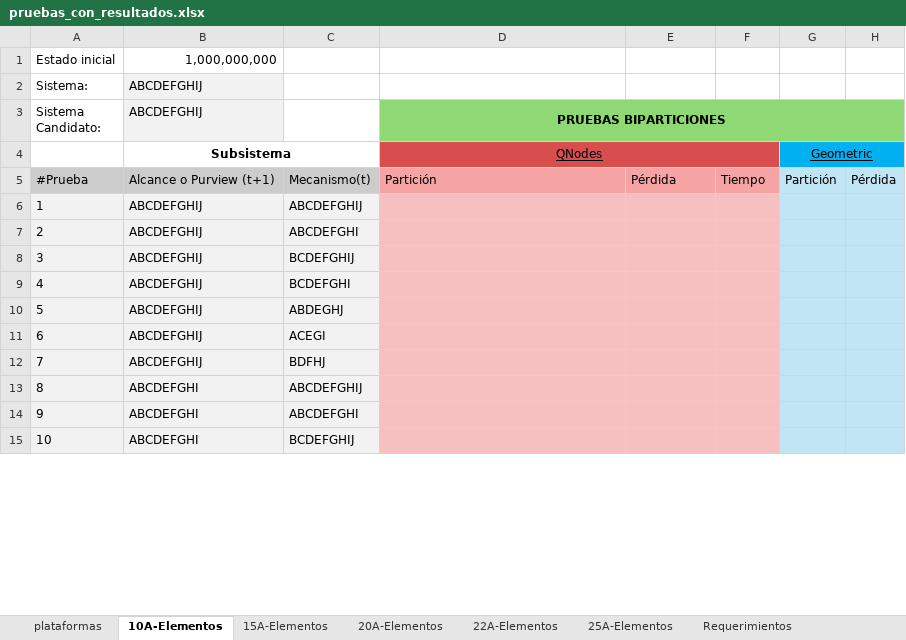
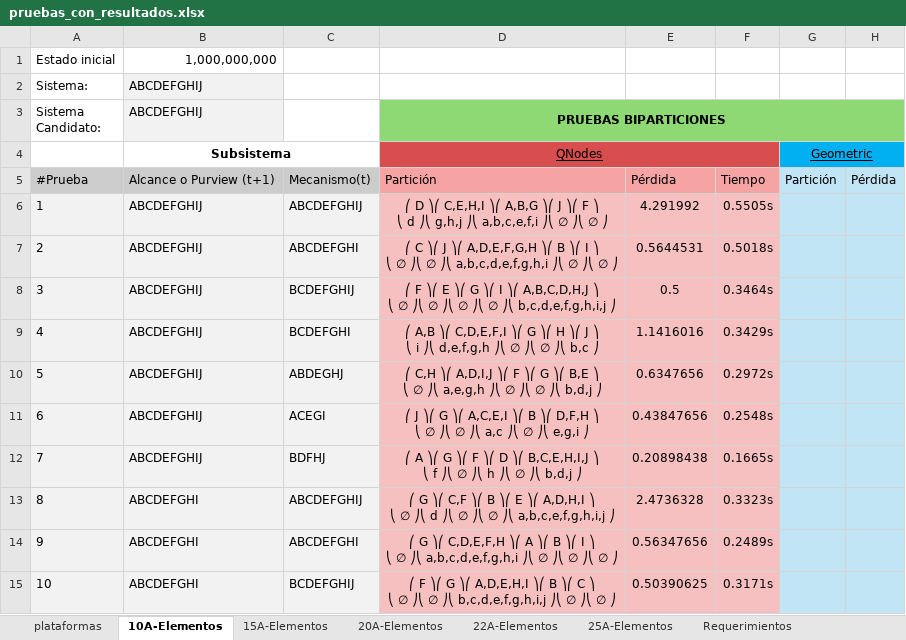
Before and after one commit to CamiloNinoG/ADA_2026_1_KQmip, an Excel workbook: src/results/pruebas_con_resultados.xlsx, sheet 10A-Elementos, drawn as a sheet; only a part is shown; values as stored, in another font and other column widths than the file's, no borders; ↵ is a line break in a cell; the diff covers the shown part only; the diff names each change by its address in the sheet, - before the commit and + after, or states it on an @@ line.

```diff
--- a/src/results/pruebas_con_resultados.xlsx (sheet 10A-Elementos)
+++ b/src/results/pruebas_con_resultados.xlsx (sheet 10A-Elementos)
-D6 (PRUEBAS BIPARTICIONES): (empty)
+D6 (PRUEBAS BIPARTICIONES): ⎛ D ⎞⎛ C,E,H,I ⎞⎛ A,B,G ⎞⎛ J ⎞⎛ F ⎞ ↵ ⎝ d ⎠⎝ g,h,j ⎠⎝ a,b,c,e,f,i ⎠⎝ ∅ ⎠⎝ ∅ ⎠
-E6: (empty)
+E6: 4.291992
-F6: (empty)
+F6: 0.5505s
-D7 (PRUEBAS BIPARTICIONES): (empty)
+D7 (PRUEBAS BIPARTICIONES): ⎛ C ⎞⎛ J ⎞⎛ A,D,E,F,G,H ⎞⎛ B ⎞⎛ I ⎞ ↵ ⎝ ∅ ⎠⎝ ∅ ⎠⎝ a,b,c,d,e,f,g,h,i ⎠⎝ ∅ ⎠⎝ ∅ ⎠
-E7: (empty)
+E7: 0.5644531
-F7: (empty)
+F7: 0.5018s
-D8 (PRUEBAS BIPARTICIONES): (empty)
+D8 (PRUEBAS BIPARTICIONES): ⎛ F ⎞⎛ E ⎞⎛ G ⎞⎛ I ⎞⎛ A,B,C,D,H,J ⎞ ↵ ⎝ ∅ ⎠⎝ ∅ ⎠⎝ ∅ ⎠⎝ ∅ ⎠⎝ b,c,d,e,f,g,h,i,j ⎠
-E8: (empty)
+E8: 0.5
-F8: (empty)
+F8: 0.3464s
-D9 (PRUEBAS BIPARTICIONES): (empty)
+D9 (PRUEBAS BIPARTICIONES): ⎛ A,B ⎞⎛ C,D,E,F,I ⎞⎛ G ⎞⎛ H ⎞⎛ J ⎞ ↵ ⎝ i ⎠⎝ d,e,f,g,h ⎠⎝ ∅ ⎠⎝ ∅ ⎠⎝ b,c ⎠
-E9: (empty)
+E9: 1.1416016
-F9: (empty)
+F9: 0.3429s
-D10 (PRUEBAS BIPARTICIONES): (empty)
+D10 (PRUEBAS BIPARTICIONES): ⎛ C,H ⎞⎛ A,D,I,J ⎞⎛ F ⎞⎛ G ⎞⎛ B,E ⎞ ↵ ⎝ ∅ ⎠⎝ a,e,g,h ⎠⎝ ∅ ⎠⎝ ∅ ⎠⎝ b,d,j ⎠
-E10: (empty)
+E10: 0.6347656
-F10: (empty)
+F10: 0.2972s
-D11 (PRUEBAS BIPARTICIONES): (empty)
+D11 (PRUEBAS BIPARTICIONES): ⎛ J ⎞⎛ G ⎞⎛ A,C,E,I ⎞⎛ B ⎞⎛ D,F,H ⎞ ↵ ⎝ ∅ ⎠⎝ ∅ ⎠⎝ a,c ⎠⎝ ∅ ⎠⎝ e,g,i ⎠
-E11: (empty)
+E11: 0.43847656
-F11: (empty)
+F11: 0.2548s
-D12 (PRUEBAS BIPARTICIONES): (empty)
+D12 (PRUEBAS BIPARTICIONES): ⎛ A ⎞⎛ G ⎞⎛ F ⎞⎛ D ⎞⎛ B,C,E,H,I,J ⎞ ↵ ⎝ f ⎠⎝ ∅ ⎠⎝ h ⎠⎝ ∅ ⎠⎝ b,d,j ⎠
-E12: (empty)
+E12: 0.20898438
-F12: (empty)
+F12: 0.1665s
-D13 (PRUEBAS BIPARTICIONES): (empty)
+D13 (PRUEBAS BIPARTICIONES): ⎛ G ⎞⎛ C,F ⎞⎛ B ⎞⎛ E ⎞⎛ A,D,H,I ⎞ ↵ ⎝ ∅ ⎠⎝ d ⎠⎝ ∅ ⎠⎝ ∅ ⎠⎝ a,b,c,e,f,g,h,i,j ⎠
-E13: (empty)
+E13: 2.4736328
-F13: (empty)
+F13: 0.3323s
-D14 (PRUEBAS BIPARTICIONES): (empty)
+D14 (PRUEBAS BIPARTICIONES): ⎛ G ⎞⎛ C,D,E,F,H ⎞⎛ A ⎞⎛ B ⎞⎛ I ⎞ ↵ ⎝ ∅ ⎠⎝ a,b,c,d,e,f,g,h,i ⎠⎝ ∅ ⎠⎝ ∅ ⎠⎝ ∅ ⎠
-E14: (empty)
+E14: 0.56347656
-F14: (empty)
+F14: 0.2489s
-D15 (PRUEBAS BIPARTICIONES): (empty)
+D15 (PRUEBAS BIPARTICIONES): ⎛ F ⎞⎛ G ⎞⎛ A,D,E,H,I ⎞⎛ B ⎞⎛ C ⎞ ↵ ⎝ ∅ ⎠⎝ ∅ ⎠⎝ b,c,d,e,f,g,h,i,j ⎠⎝ ∅ ⎠⎝ ∅ ⎠
-E15: (empty)
+E15: 0.50390625
-F15: (empty)
+F15: 0.3171s
```
Also changed, not shown: 117 edited cells elsewhere in this sheet, sheet 15A-Elementos, 3 other files.
